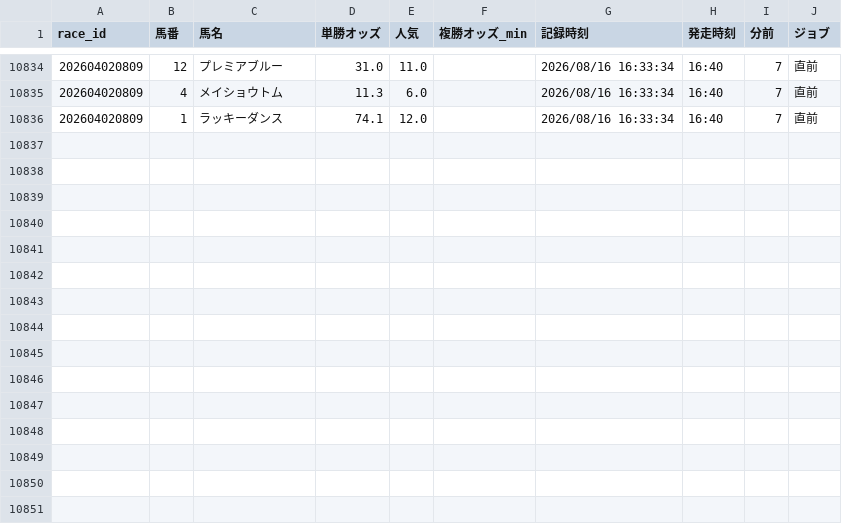
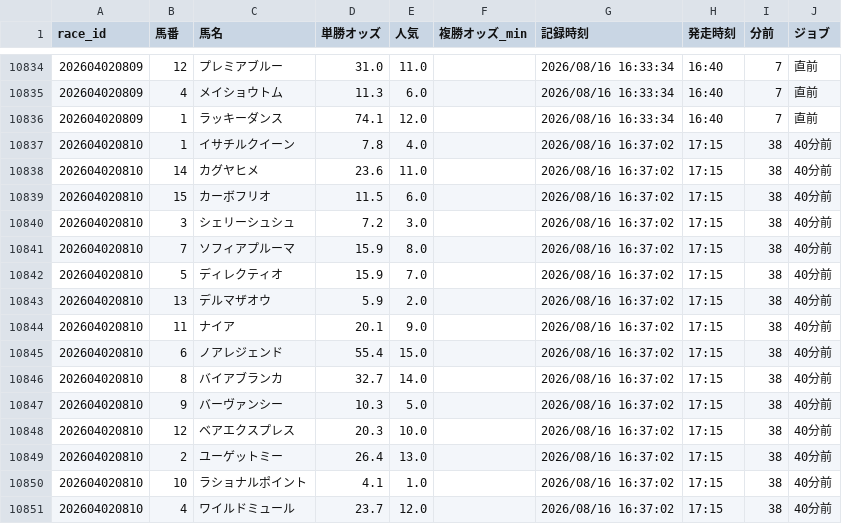
Before and after one commit to fu-ga306/keiba-ai, a CSV file: odds_history.csv, drawn as a sheet; only a part is shown, gaps mark what is left out.

```diff
--- a/odds_history.csv
+++ b/odds_history.csv
@@ -10836 +10836,16 @@
 202604020809,1,ラッキーダンス,74.1,12.0,,2026/08/16 16:33:34,16:40,7,直前
+202604020810,1,イサチルクイーン,7.8,4.0,,2026/08/16 16:37:02,17:15,38,40分前
+202604020810,14,カグヤヒメ,23.6,11.0,,2026/08/16 16:37:02,17:15,38,40分前
+202604020810,15,カーボフリオ,11.5,6.0,,2026/08/16 16:37:02,17:15,38,40分前
+202604020810,3,シェリーシュシュ,7.2,3.0,,2026/08/16 16:37:02,17:15,38,40分前
+202604020810,7,ソフィアプルーマ,15.9,8.0,,2026/08/16 16:37:02,17:15,38,40分前
+202604020810,5,ディレクティオ,15.9,7.0,,2026/08/16 16:37:02,17:15,38,40分前
+202604020810,13,デルマザオウ,5.9,2.0,,2026/08/16 16:37:02,17:15,38,40分前
+202604020810,11,ナイア,20.1,9.0,,2026/08/16 16:37:02,17:15,38,40分前
+202604020810,6,ノアレジェンド,55.4,15.0,,2026/08/16 16:37:02,17:15,38,40分前
+202604020810,8,バイアブランカ,32.7,14.0,,2026/08/16 16:37:02,17:15,38,40分前
+202604020810,9,バーヴァンシー,10.3,5.0,,2026/08/16 16:37:02,17:15,38,40分前
+202604020810,12,ベアエクスプレス,20.3,10.0,,2026/08/16 16:37:02,17:15,38,40分前
+202604020810,2,ユーゲットミー,26.4,13.0,,2026/08/16 16:37:02,17:15,38,40分前
+202604020810,10,ラショナルポイント,4.1,1.0,,2026/08/16 16:37:02,17:15,38,40分前
+202604020810,4,ワイルドミュール,23.7,12.0,,2026/08/16 16:37:02,17:15,38,40分前
```
Also changed, not shown: today_bets.csv, today_predictions.csv, 1 other file.
